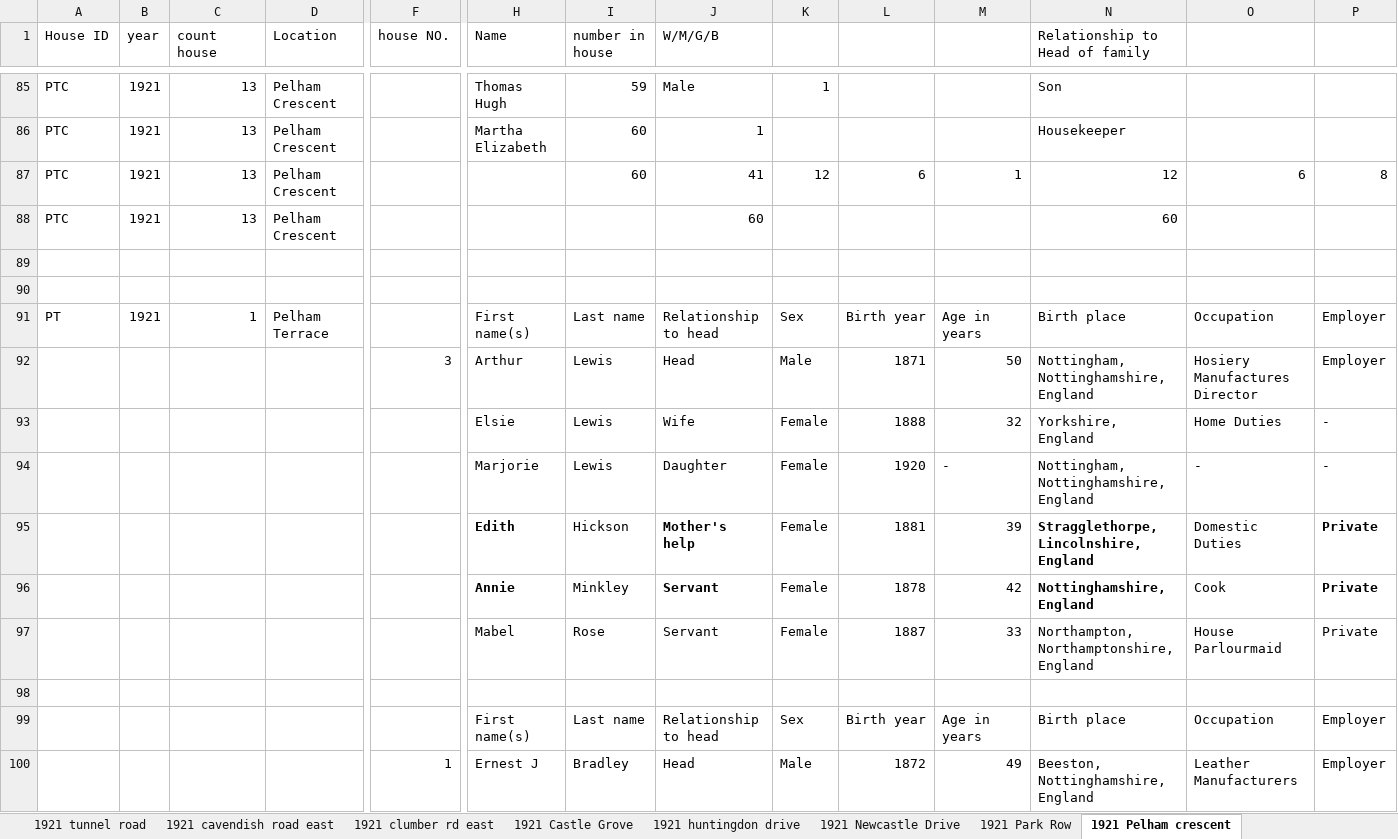
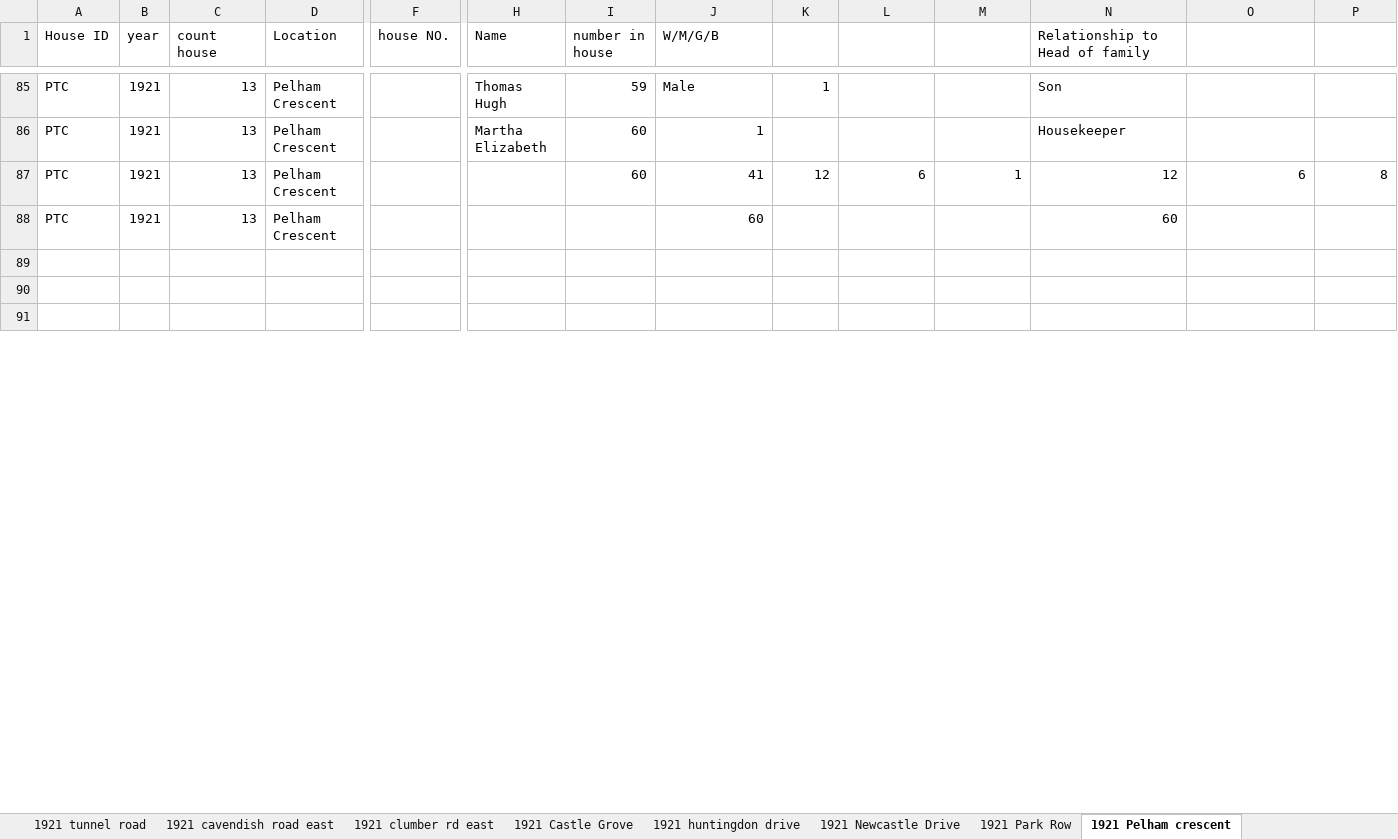
Before and after one commit to Tonemaggedon/park-houses, an Excel workbook: 1921censuspark.xlsx, sheet 1921 Pelham crescent, drawn as a sheet; only a part is shown, gaps mark what is left out; values as stored, in another font and other column widths than the file's, no borders; removed rows and columns are numbered as before the commit, all else as after; rows hold the shown columns only; the diff covers the shown part only; the diff names each change by its address in the sheet, - before the commit and + after, or states it on an @@ line.

```diff
--- a/1921censuspark.xlsx (sheet 1921 Pelham crescent)
+++ b/1921censuspark.xlsx (sheet 1921 Pelham crescent)
-row 91: PT | 1921 | 1 | Pelham Terrace |  | First name(s) | Last name | Relationship to head | Sex | Birth year | Age in years | Birth place | Occupation | Employer
-row 92:  |  |  |  | 3 | Arthur | Lewis | Head | Male | 1871 | 50 | Nottingham, Nottinghamshire, England | Hosiery Manufactures Director | Employer
-row 93:  |  |  |  |  | Elsie | Lewis | Wife | Female | 1888 | 32 | Yorkshire, England | Home Duties | -
-row 94:  |  |  |  |  | Marjorie | Lewis | Daughter | Female | 1920 | - | Nottingham, Nottinghamshire, England | - | -
-row 95:  |  |  |  |  | Edith | Hickson | Mother's help | Female | 1881 | 39 | Stragglethorpe, Lincolnshire, England | Domestic Duties | Private
-row 96:  |  |  |  |  | Annie | Minkley | Servant | Female | 1878 | 42 | Nottinghamshire, England | Cook | Private
-row 97:  |  |  |  |  | Mabel | Rose | Servant | Female | 1887 | 33 | Northampton, Northamptonshire, England | House Parlourmaid | Private
-row 99:  |  |  |  |  | First name(s) | Last name | Relationship to head | Sex | Birth year | Age in years | Birth place | Occupation | Employer
-row 100:  |  |  |  | 1 | Ernest J | Bradley | Head | Male | 1872 | 49 | Beeston, Nottinghamshire, England | Leather Manufacturers | Employer
```
Also changed, not shown: 7 added rows, 60 removed rows, 37 edited cells and cell formats elsewhere in this sheet, sheet 1921ccntemplate, sheet 1921 lentonrd, sheet 1921hope, sheet 1921 park terrace, sheet 1921 Hamilton Drive, sheet 1921WT, 35 more sheets, other sheet tabs, formulas that keep their value, 1911censusmasterlinzij.xlsx, 3 other files.
